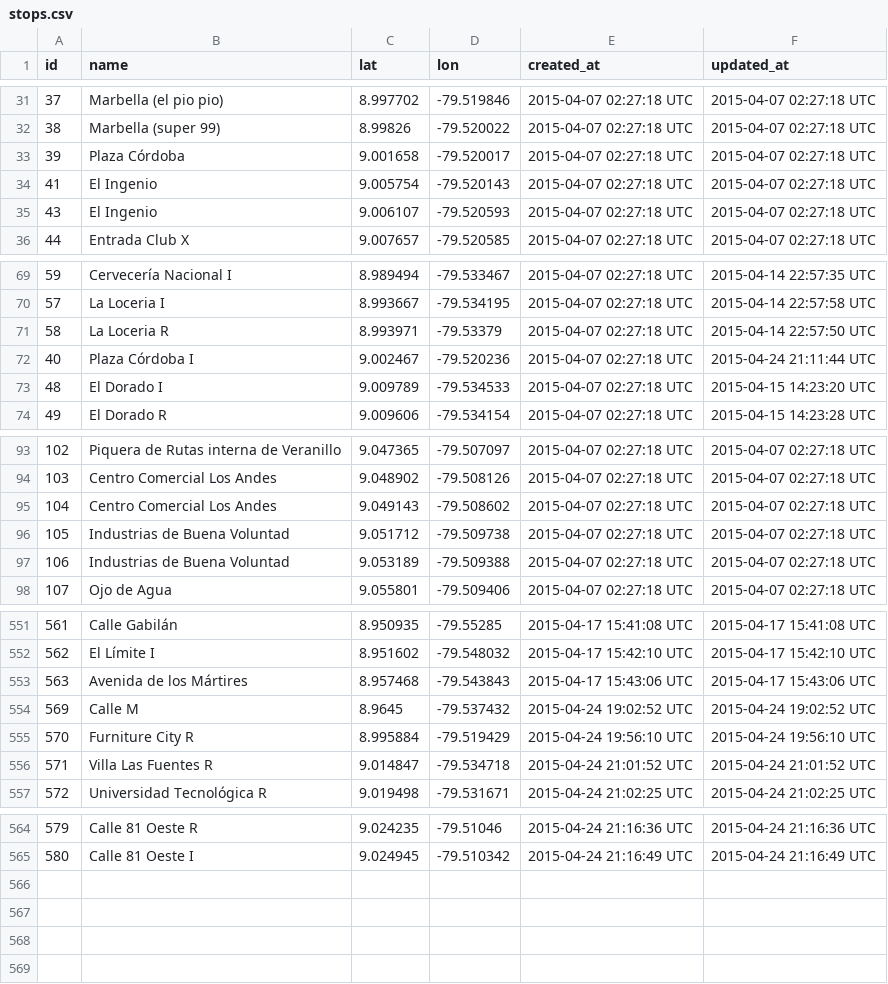
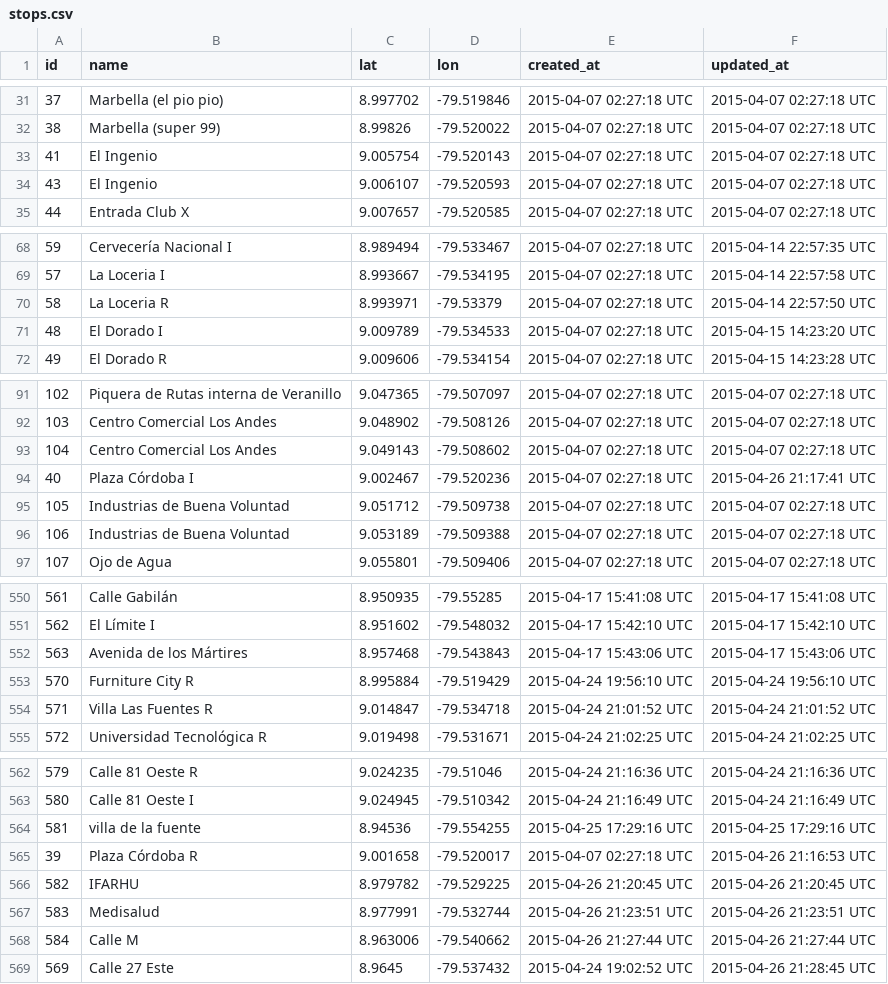
Before and after one commit to merlos/panatrans-dataset, a CSV file: stops.csv, drawn as a sheet; only a part is shown, gaps mark what is left out; removed rows and columns are numbered as before the commit, all else as after; the diff names each change by its address in the sheet, - before the commit and + after, or states it on an @@ line.

```diff
--- a/stops.csv
+++ b/stops.csv
-row 33: 39 | Plaza Córdoba | 9.001658 | -79.520017 | 2015-04-07 02:27:18 UTC | 2015-04-07 02:27:18 UTC
-row 72: 40 | Plaza Córdoba I | 9.002467 | -79.520236 | 2015-04-07 02:27:18 UTC | 2015-04-24 21:11:44 UTC
+row 94: 40 | Plaza Córdoba I | 9.002467 | -79.520236 | 2015-04-07 02:27:18 UTC | 2015-04-26 21:17:41 UTC
-row 554: 569 | Calle M | 8.9645 | -79.537432 | 2015-04-24 19:02:52 UTC | 2015-04-24 19:02:52 UTC
+row 564: 581 | villa de la fuente | 8.94536 | -79.554255 | 2015-04-25 17:29:16 UTC | 2015-04-25 17:29:16 UTC
+row 565: 39 | Plaza Córdoba R | 9.001658 | -79.520017 | 2015-04-07 02:27:18 UTC | 2015-04-26 21:16:53 UTC
+row 566: 582 | IFARHU | 8.979782 | -79.529225 | 2015-04-26 21:20:45 UTC | 2015-04-26 21:20:45 UTC
+row 567: 583 | Medisalud | 8.977991 | -79.532744 | 2015-04-26 21:23:51 UTC | 2015-04-26 21:23:51 UTC
+row 568: 584 | Calle M | 8.963006 | -79.540662 | 2015-04-26 21:27:44 UTC | 2015-04-26 21:27:44 UTC
+row 569: 569 | Calle 27 Este | 8.9645 | -79.537432 | 2015-04-24 19:02:52 UTC | 2015-04-26 21:28:45 UTC
```
Also changed, not shown: stop_sequences.csv.
